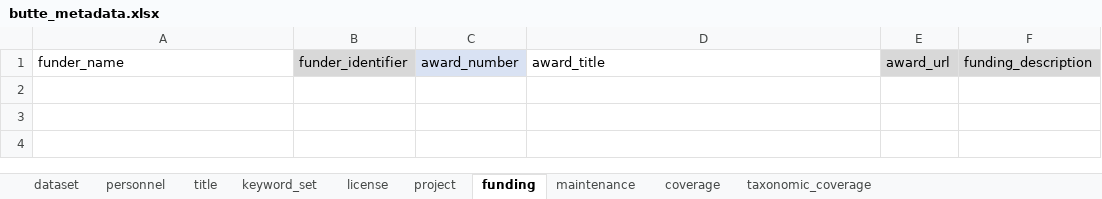
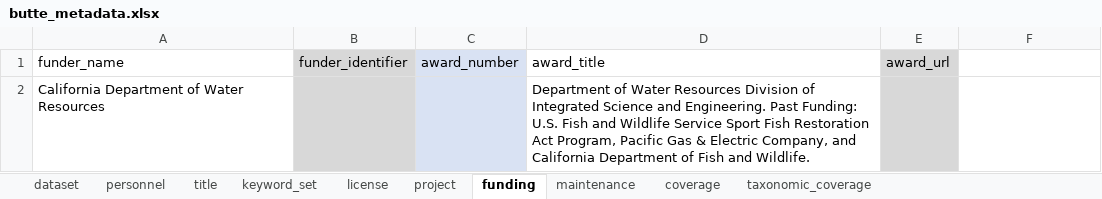
Before and after one commit to SRJPE/jpe-butte-edi, an Excel workbook: data-raw/metadata/butte_metadata.xlsx, sheet funding, drawn as a sheet; values as stored, in another font and other column widths than the file's, no borders; the diff names each change by its address in the sheet, - before the commit and + after, or states it on an @@ line.

Commit message:
updates xml and metadata with description

```diff
--- a/data-raw/metadata/butte_metadata.xlsx (sheet funding)
+++ b/data-raw/metadata/butte_metadata.xlsx (sheet funding)
-F1: funding_description
+F1: (empty)
-F1 fill: #D8D8D8
+F1 fill: none
+row 2: California Department of Water Resources |  |  | Department of Water Resources Division of Integrated Science and Engineering. Past Funding: U.S. Fish and Wildlife Service Sport Fish Restoration Act Program, Pacific Gas & Electric Company, and California Department of Fish and Wildlife.
```
Also changed, not shown: 1 other file.
